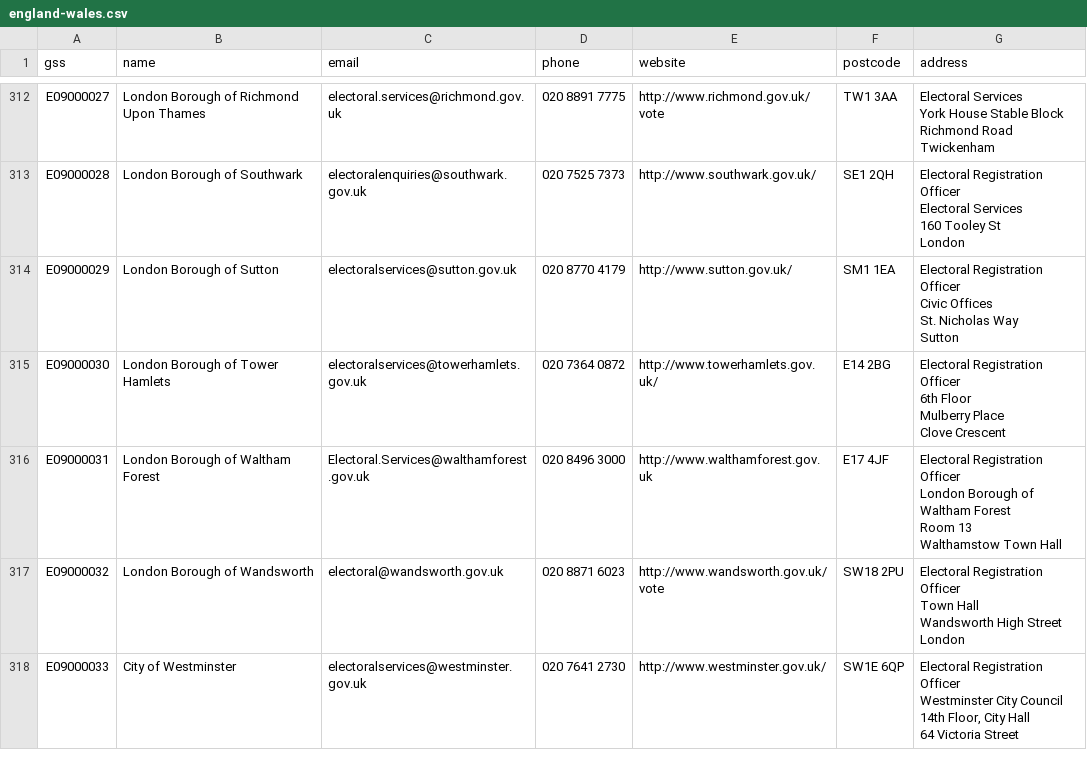
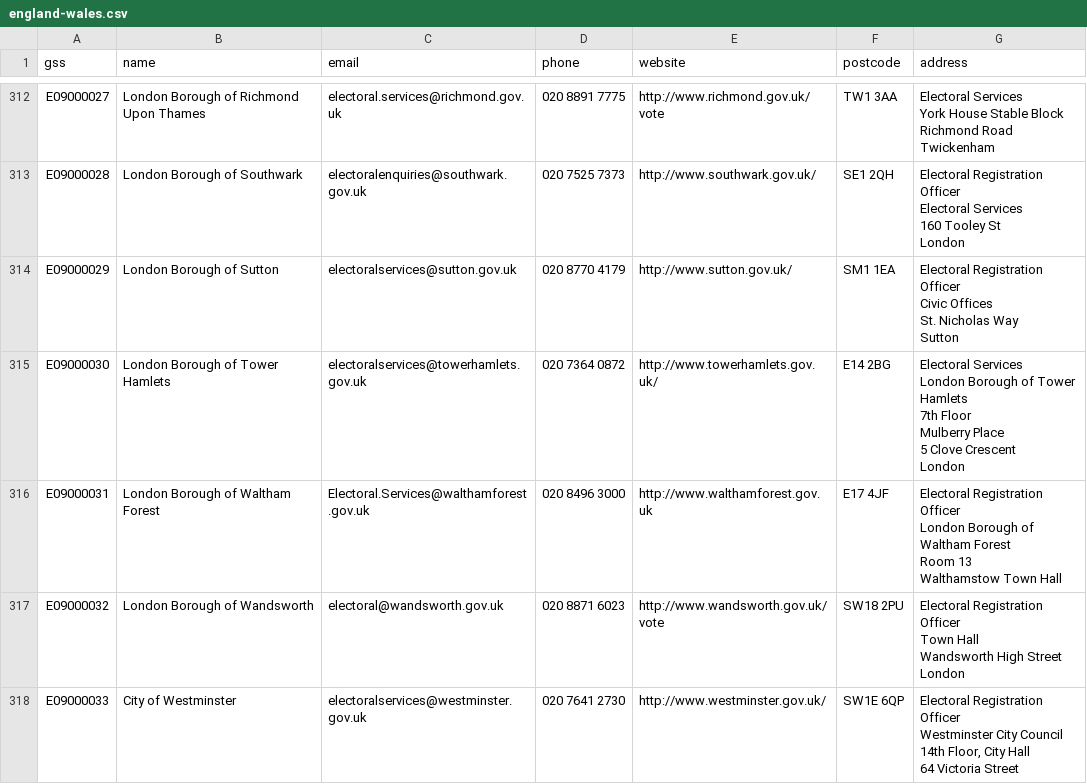
Before and after one commit to DemocracyClub/UK-Polling-Stations, a CSV file: polling_stations/apps/councils/data/england-wales.csv, drawn as a sheet; only a part is shown, gaps mark what is left out.

Commit message:
Update Tower Hamlets address

```diff
--- a/polling_stations/apps/councils/data/england-wales.csv
+++ b/polling_stations/apps/councils/data/england-wales.csv
@@ -1167,6 +1167,8 @@ St. Nicholas Way
 Sutton"
-E09000030,London Borough of Tower Hamlets,electoralservices@towerhamlets.gov.uk,020 7364 0872,http://www.towerhamlets.gov.uk/,E14 2BG,"Electoral Registration Officer
-6th Floor
-Mulberry Place
-Clove Crescent"
+E09000030,London Borough of Tower Hamlets,electoralservices@towerhamlets.gov.uk,020 7364 0872,http://www.towerhamlets.gov.uk/,E14 2BG,"Electoral Services
+London Borough of Tower Hamlets
+7th Floor
+Mulberry Place
+5 Clove Crescent
+London"
 E09000031,London Borough of Waltham Forest,Electoral.Services@walthamforest.gov.uk,020 8496 3000,http://www.walthamforest.gov.uk,E17 4JF,"Electoral Registration Officer
```
